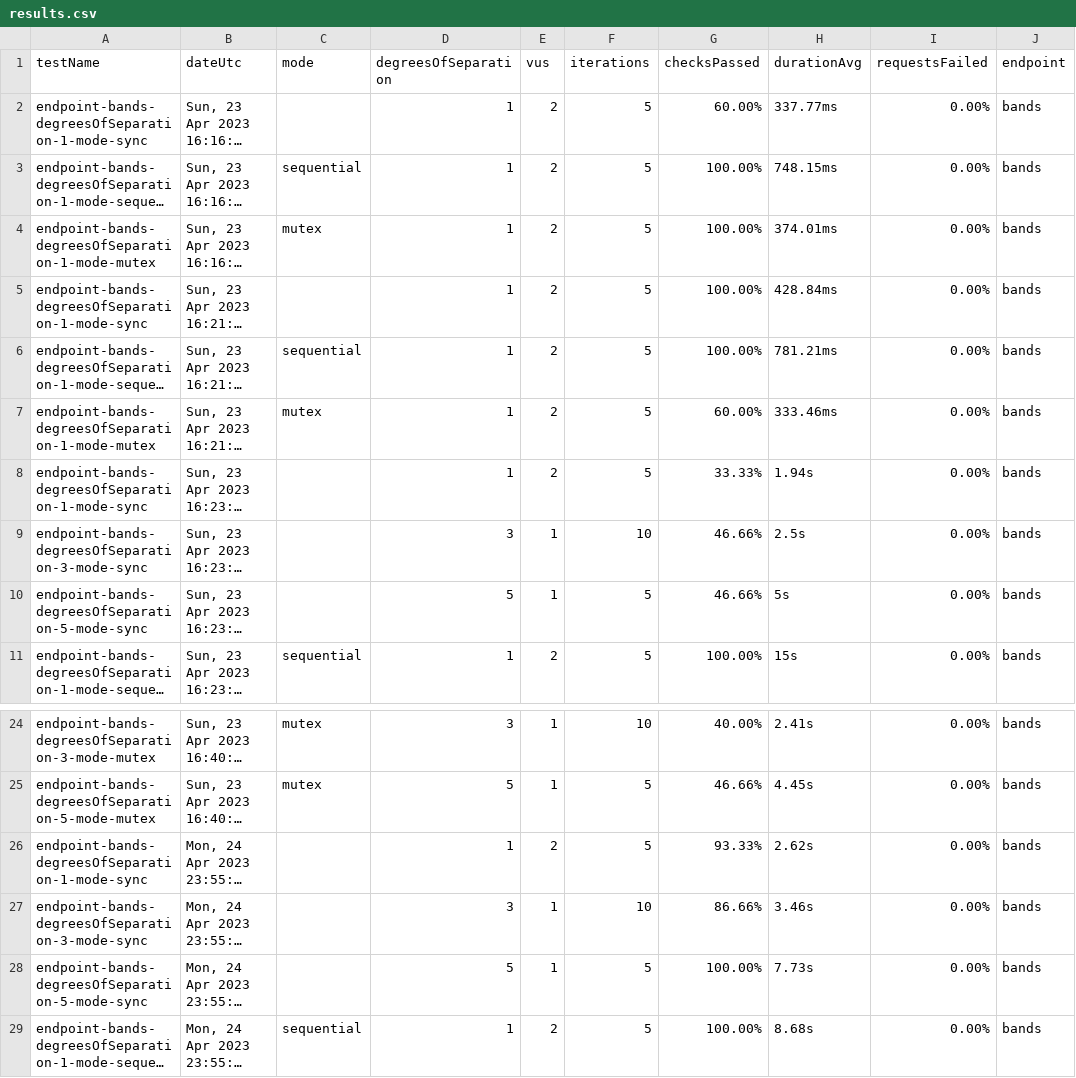
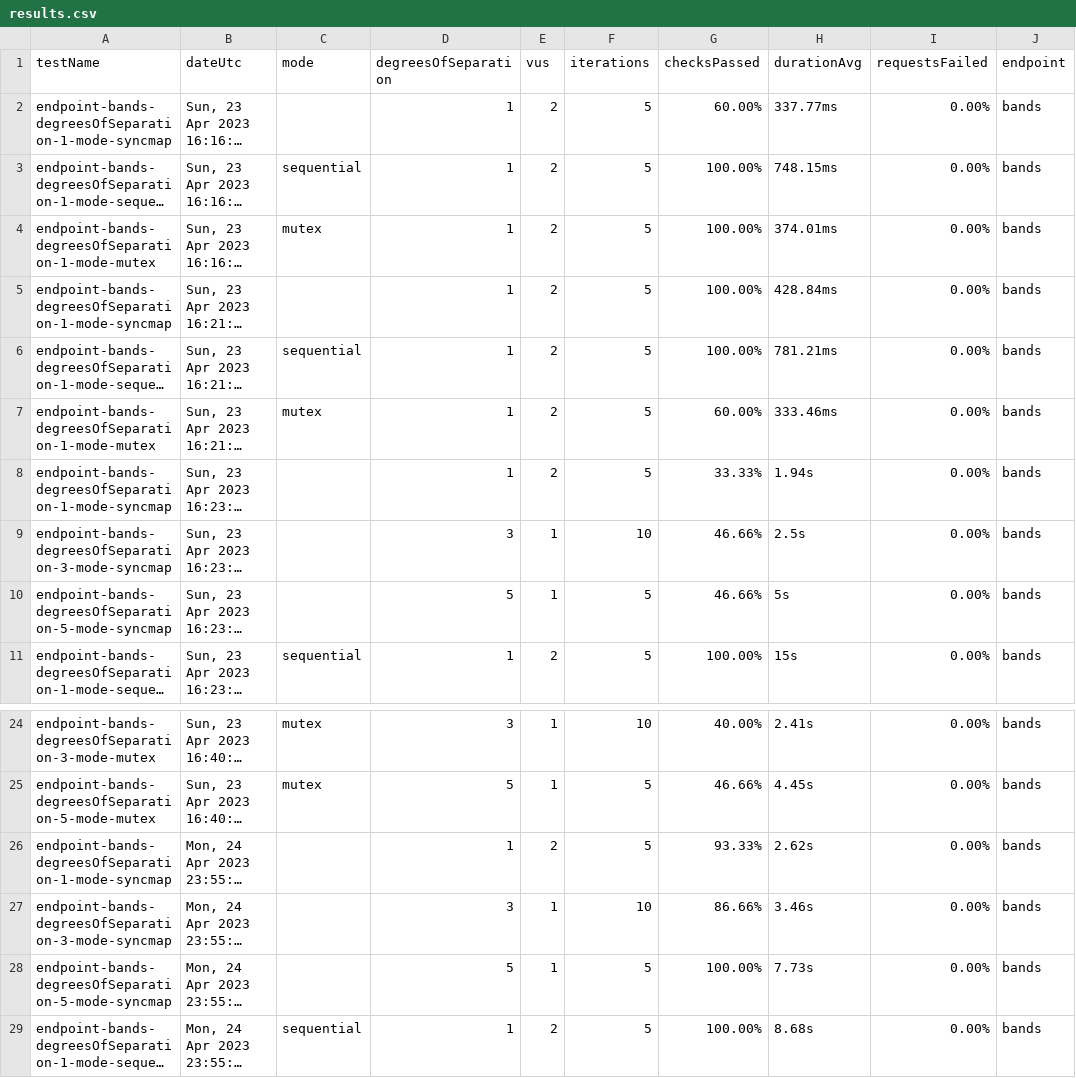
Before and after one commit to ryanachten/ensemble, a CSV file: client/src/routes/stats/results.csv, drawn as a sheet; only a part is shown, gaps mark what is left out; long unchanged cells end in …; the diff covers the shown part only; the diff names each change by its address in the sheet, - before the commit and + after, or states it on an @@ line.

Commit message:
refactor: rename sync as syncmap

```diff
--- a/client/src/routes/stats/results.csv
+++ b/client/src/routes/stats/results.csv
-A2 (testName): endpoint-bands-degreesOfSeparation-1-mode-sync
+A2 (testName): endpoint-bands-degreesOfSeparation-1-mode-syncmap
-A5 (testName): endpoint-bands-degreesOfSeparation-1-mode-sync
+A5 (testName): endpoint-bands-degreesOfSeparation-1-mode-syncmap
-A8 (testName): endpoint-bands-degreesOfSeparation-1-mode-sync
+A8 (testName): endpoint-bands-degreesOfSeparation-1-mode-syncmap
-A9 (testName): endpoint-bands-degreesOfSeparation-3-mode-sync
+A9 (testName): endpoint-bands-degreesOfSeparation-3-mode-syncmap
-A10 (testName): endpoint-bands-degreesOfSeparation-5-mode-sync
+A10 (testName): endpoint-bands-degreesOfSeparation-5-mode-syncmap
-A26 (testName): endpoint-bands-degreesOfSeparation-1-mode-sync
+A26 (testName): endpoint-bands-degreesOfSeparation-1-mode-syncmap
-A27 (testName): endpoint-bands-degreesOfSeparation-3-mode-sync
+A27 (testName): endpoint-bands-degreesOfSeparation-3-mode-syncmap
-A28 (testName): endpoint-bands-degreesOfSeparation-5-mode-sync
+A28 (testName): endpoint-bands-degreesOfSeparation-5-mode-syncmap
```
Also changed, not shown: 6 removed rows and 34 edited cells elsewhere in this file, 10 other files.
